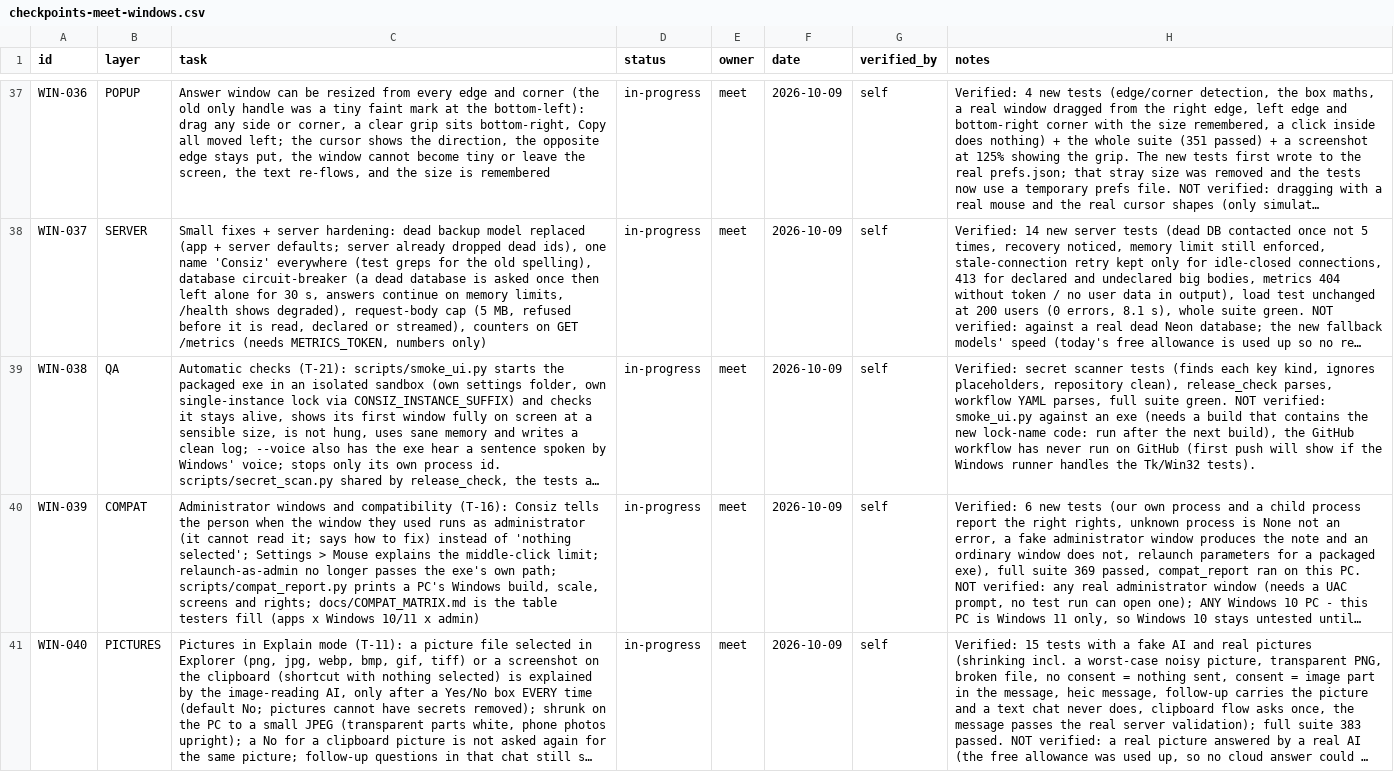
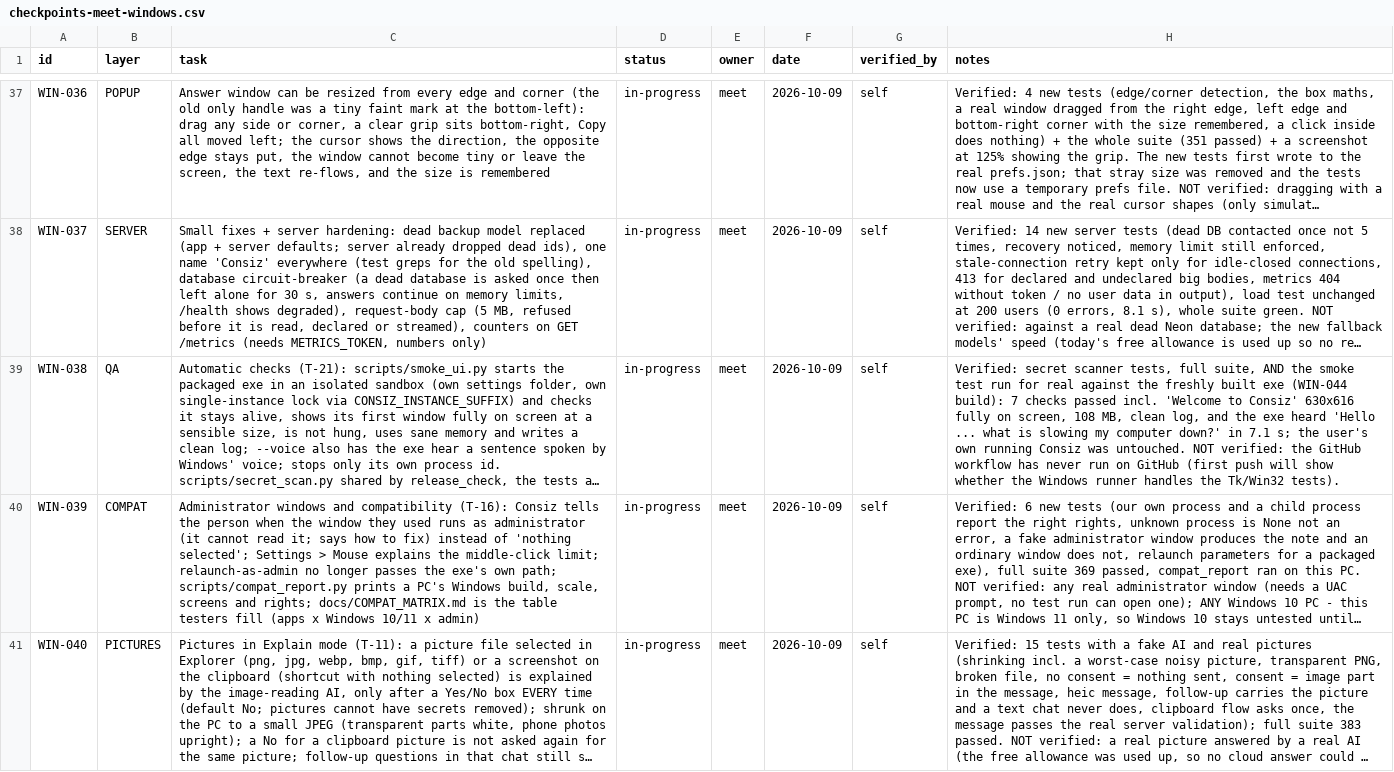
Before and after one commit to MeetShah0656/Consiz-Windows, a CSV file: team/checkpoints-meet-windows.csv, drawn as a sheet; only a part is shown, gaps mark what is left out; long unchanged cells end in …; the diff covers the shown part only; the diff names each change by its address in the sheet, - before the commit and + after, or states it on an @@ line.

```diff
--- a/team/checkpoints-meet-windows.csv
+++ b/team/checkpoints-meet-windows.csv
-H39 (notes): …secret scanner tests (finds each key kind, ignores placeholders, repository clean), release_check parses, workflow YAML parses, full suite green. NOT verified: smoke_ui.py against an exe (needs a build that contains the new lock-name code: run after the next build), the GitHub workflow has never run on GitHub (first push will show if the Windows…
+H39 (notes): …secret scanner tests, full suite, AND the smoke test run for real against the freshly built exe (WIN-044 build): 7 checks passed incl. 'Welcome to Consiz' 630x616 fully on screen, 108 MB, clean log, and the exe heard 'Hello ... what is slowing my computer down?' in 7.1 s; the user's own running Consiz was untouched. NOT verified: the GitHub workflow has never run on GitHub (first push will show whether the Windows…
```
Also changed, not shown: 2 edited cells elsewhere in this file.
